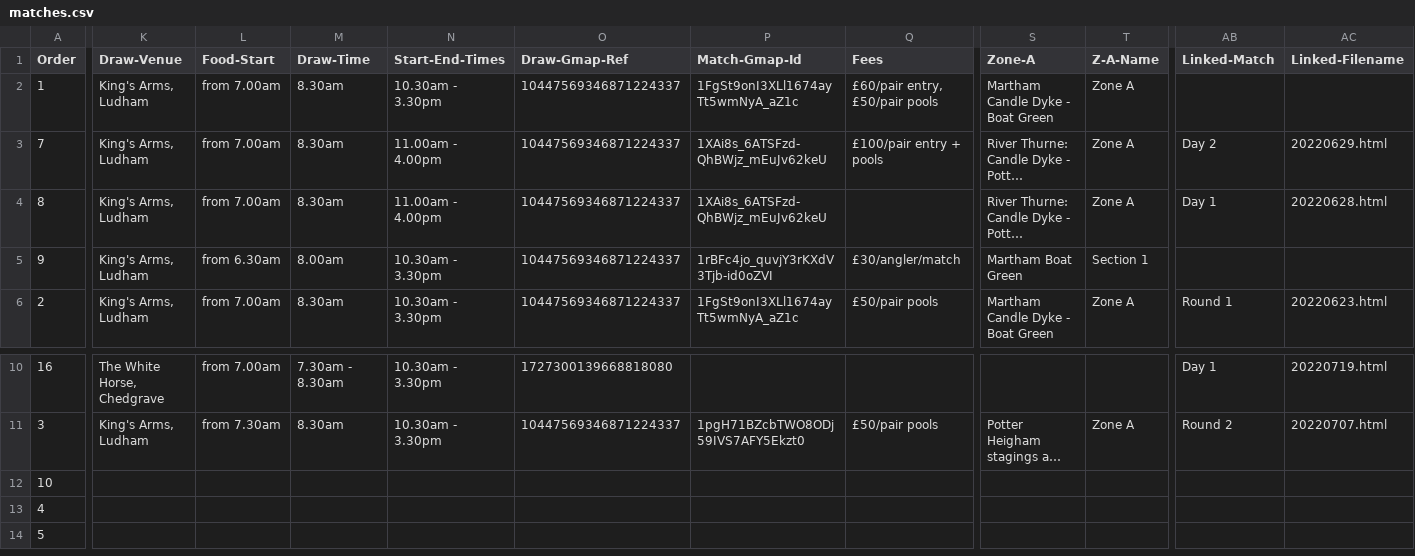
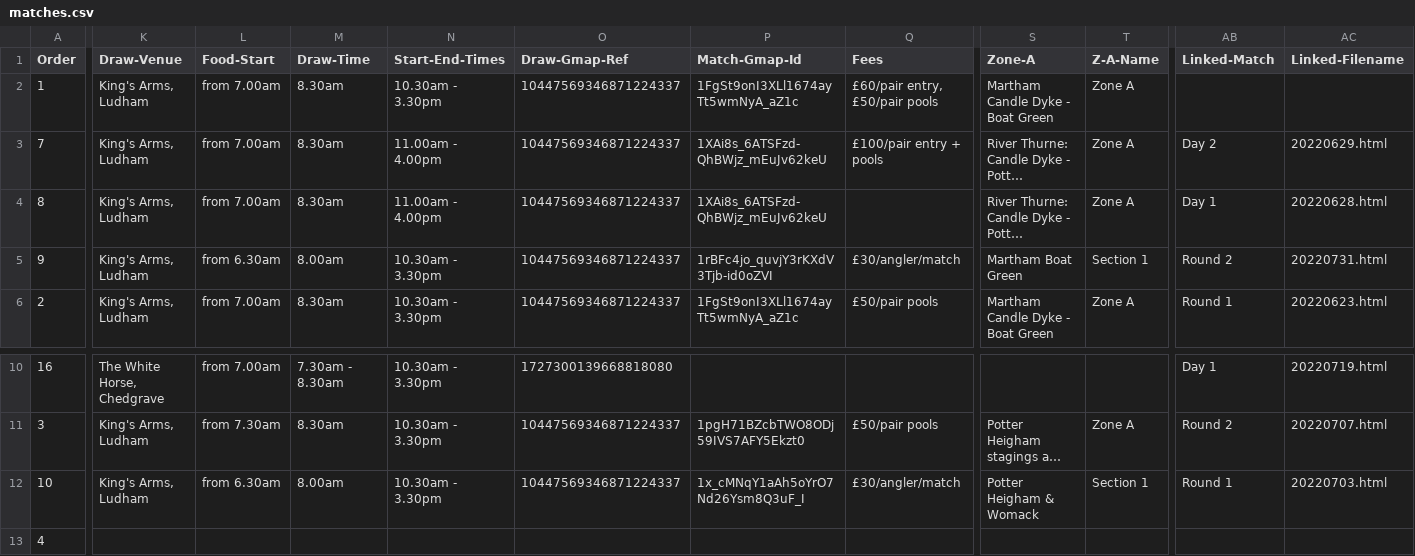
Before and after one commit to ndaa-developer/ndaa-release-two, a CSV file: _data/matches.csv, drawn as a sheet; only a part is shown, gaps mark what is left out; the shorter side is filled out with more unchanged rows; long unchanged cells end in …; the diff covers the shown part only; the diff names each change by its address in the sheet, - before the commit and + after, or states it on an @@ line.

```diff
--- a/_data/matches.csv
+++ b/_data/matches.csv
-AB5 (Linked-Match): (empty)
+AB5 (Linked-Match): Round 2
-AC5 (Linked-Filename): (empty)
+AC5 (Linked-Filename): 20220731.html
-K12 (Draw-Venue): (empty)
+K12 (Draw-Venue): King's Arms, Ludham
-L12 (Food-Start): (empty)
+L12 (Food-Start): from 6.30am
-M12 (Draw-Time): (empty)
+M12 (Draw-Time): 8.00am
-N12 (Start-End-Times): (empty)
+N12 (Start-End-Times): 10.30am - 3.30pm
-O12 (Draw-Gmap-Ref): (empty)
+O12 (Draw-Gmap-Ref): 10447569346871224337
-P12 (Match-Gmap-Id): (empty)
+P12 (Match-Gmap-Id): 1x_cMNqY1aAh5oYrO7Nd26Ysm8Q3uF_I
-Q12 (Fees): (empty)
+Q12 (Fees): £30/angler/match
-S12 (Zone-A): (empty)
+S12 (Zone-A): Potter Heigham & Womack
-T12 (Z-A-Name): (empty)
+T12 (Z-A-Name): Section 1
-AB12 (Linked-Match): (empty)
+AB12 (Linked-Match): Round 1
-AC12 (Linked-Filename): (empty)
+AC12 (Linked-Filename): 20220703.html
```
Also changed, not shown: 6 edited cells elsewhere in this file, 1 other file.
